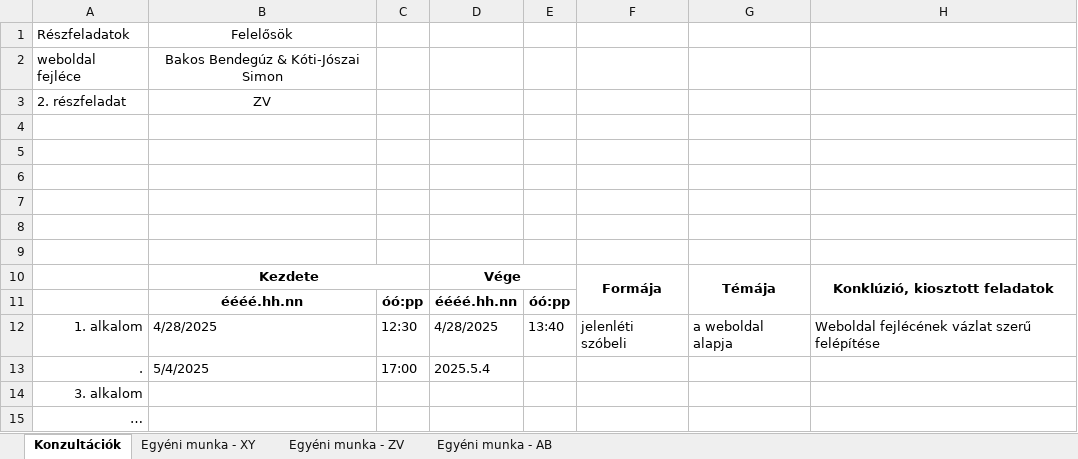
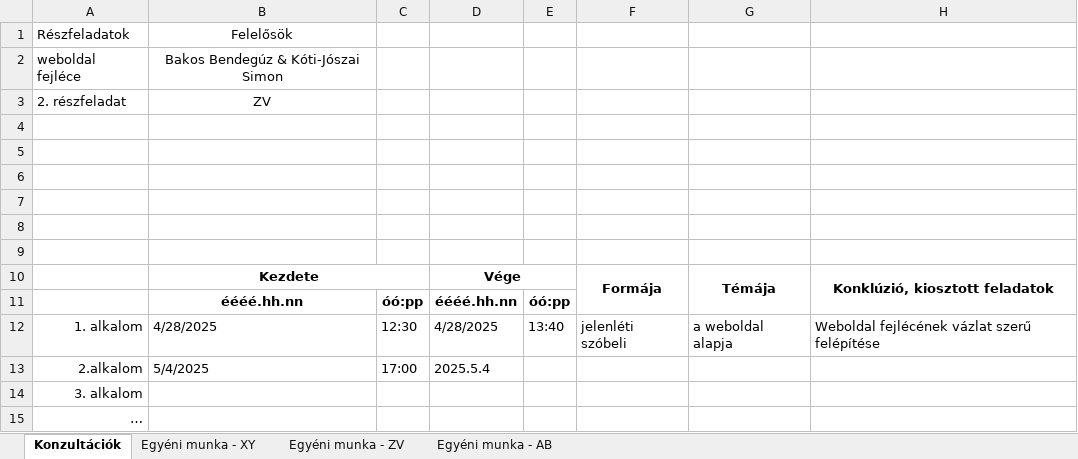
Before and after one commit to bendeguz-bakos/Kukutyinfalva-furdoje, an Excel workbook: munkaidő_elszámoló_dokumentáció.xlsx, sheet Konzultációk, drawn as a sheet; values as stored, in another font and other column widths than the file's, no borders; the diff names each change by its address in the sheet, - before the commit and + after, or states it on an @@ line.

Commit message:
Update munkaidő_elszámoló_dokumentáció.xlsx

```diff
--- a/munkaidő_elszámoló_dokumentáció.xlsx (sheet Konzultációk)
+++ b/munkaidő_elszámoló_dokumentáció.xlsx (sheet Konzultációk)
-A13: .
+A13: 2.alkalom
```
